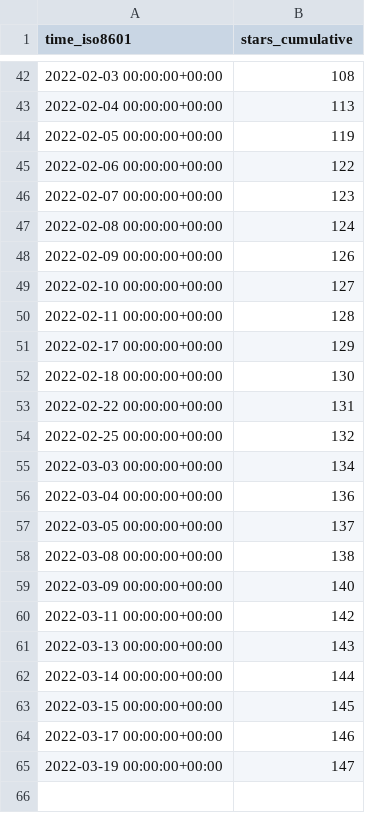
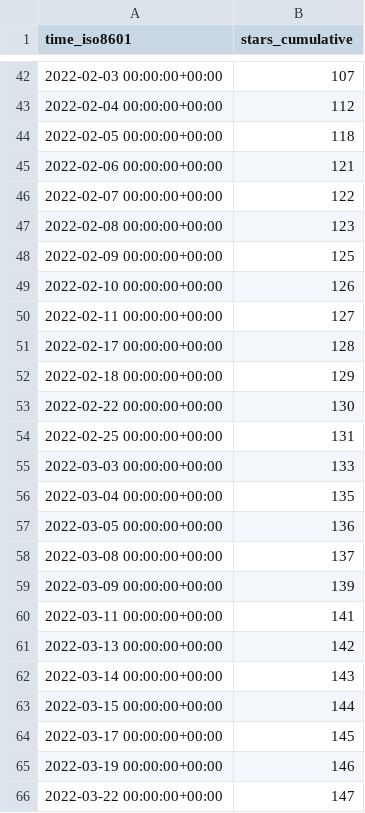
Before and after one commit to ethyca/fides-stats, a CSV file: ethyca/fides/ghrs-data/stargazers.csv, drawn as a sheet; only a part is shown, gaps mark what is left out; the diff covers the shown part only.

```diff
--- a/ethyca/fides/ghrs-data/stargazers.csv
+++ b/ethyca/fides/ghrs-data/stargazers.csv
@@ -42,24 +42,25 @@ time_iso8601,stars_cumulative
-2022-02-03 00:00:00+00:00,108
-2022-02-04 00:00:00+00:00,113
-2022-02-05 00:00:00+00:00,119
-2022-02-06 00:00:00+00:00,122
-2022-02-07 00:00:00+00:00,123
-2022-02-08 00:00:00+00:00,124
-2022-02-09 00:00:00+00:00,126
-2022-02-10 00:00:00+00:00,127
-2022-02-11 00:00:00+00:00,128
-2022-02-17 00:00:00+00:00,129
-2022-02-18 00:00:00+00:00,130
-2022-02-22 00:00:00+00:00,131
-2022-02-25 00:00:00+00:00,132
-2022-03-03 00:00:00+00:00,134
-2022-03-04 00:00:00+00:00,136
-2022-03-05 00:00:00+00:00,137
-2022-03-08 00:00:00+00:00,138
-2022-03-09 00:00:00+00:00,140
-2022-03-11 00:00:00+00:00,142
-2022-03-13 00:00:00+00:00,143
-2022-03-14 00:00:00+00:00,144
-2022-03-15 00:00:00+00:00,145
-2022-03-17 00:00:00+00:00,146
-2022-03-19 00:00:00+00:00,147
+2022-02-03 00:00:00+00:00,107
+2022-02-04 00:00:00+00:00,112
+2022-02-05 00:00:00+00:00,118
+2022-02-06 00:00:00+00:00,121
+2022-02-07 00:00:00+00:00,122
+2022-02-08 00:00:00+00:00,123
+2022-02-09 00:00:00+00:00,125
+2022-02-10 00:00:00+00:00,126
+2022-02-11 00:00:00+00:00,127
+2022-02-17 00:00:00+00:00,128
+2022-02-18 00:00:00+00:00,129
+2022-02-22 00:00:00+00:00,130
+2022-02-25 00:00:00+00:00,131
+2022-03-03 00:00:00+00:00,133
+2022-03-04 00:00:00+00:00,135
+2022-03-05 00:00:00+00:00,136
+2022-03-08 00:00:00+00:00,137
+2022-03-09 00:00:00+00:00,139
+2022-03-11 00:00:00+00:00,141
+2022-03-13 00:00:00+00:00,142
+2022-03-14 00:00:00+00:00,143
+2022-03-15 00:00:00+00:00,144
+2022-03-17 00:00:00+00:00,145
+2022-03-19 00:00:00+00:00,146
+2022-03-22 00:00:00+00:00,147
```
Also changed, not shown: 27 edited cells elsewhere in this file.
